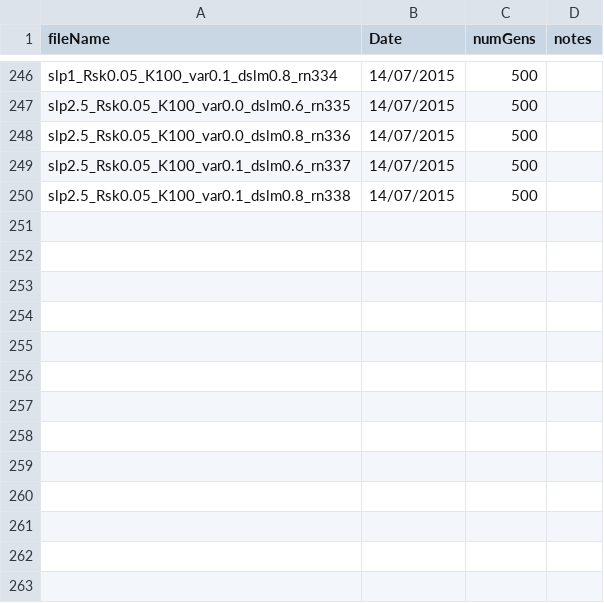
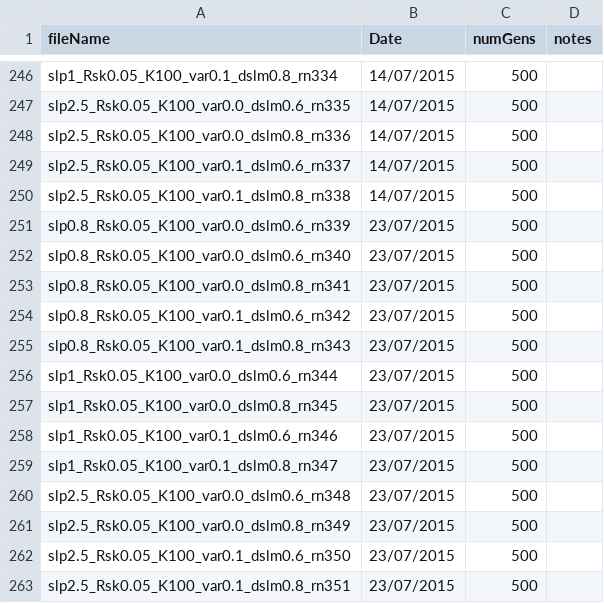
Before and after one commit to ruthubc/ruthubc, a CSV file: PythonDispersal/src/FileMakingAndRun/FilesCreated.csv, drawn as a sheet; only a part is shown, gaps mark what is left out; the diff names each change by its address in the sheet, - before the commit and + after, or states it on an @@ line.

```diff
--- a/PythonDispersal/src/FileMakingAndRun/FilesCreated.csv
+++ b/PythonDispersal/src/FileMakingAndRun/FilesCreated.csv
+row 251: slp0.8_Rsk0.05_K100_var0.0_dslm0.6_rn339 | 23/07/2015 | 500
+row 252: slp0.8_Rsk0.05_K100_var0.0_dslm0.6_rn340 | 23/07/2015 | 500
+row 253: slp0.8_Rsk0.05_K100_var0.0_dslm0.8_rn341 | 23/07/2015 | 500
+row 254: slp0.8_Rsk0.05_K100_var0.1_dslm0.6_rn342 | 23/07/2015 | 500
+row 255: slp0.8_Rsk0.05_K100_var0.1_dslm0.8_rn343 | 23/07/2015 | 500
+row 256: slp1_Rsk0.05_K100_var0.0_dslm0.6_rn344 | 23/07/2015 | 500
+row 257: slp1_Rsk0.05_K100_var0.0_dslm0.8_rn345 | 23/07/2015 | 500
+row 258: slp1_Rsk0.05_K100_var0.1_dslm0.6_rn346 | 23/07/2015 | 500
+row 259: slp1_Rsk0.05_K100_var0.1_dslm0.8_rn347 | 23/07/2015 | 500
+row 260: slp2.5_Rsk0.05_K100_var0.0_dslm0.6_rn348 | 23/07/2015 | 500
+row 261: slp2.5_Rsk0.05_K100_var0.0_dslm0.8_rn349 | 23/07/2015 | 500
+row 262: slp2.5_Rsk0.05_K100_var0.1_dslm0.6_rn350 | 23/07/2015 | 500
+row 263: slp2.5_Rsk0.05_K100_var0.1_dslm0.8_rn351 | 23/07/2015 | 500
```
Also changed, not shown: PythonDispersal/src/FileMakingAndRun/RunNumbers.csv, 5 other files.
